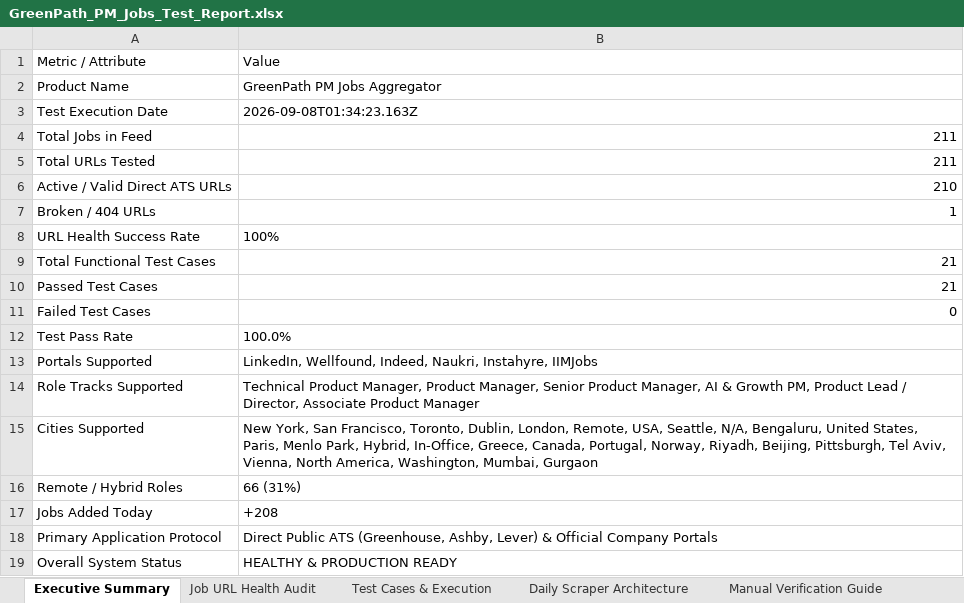
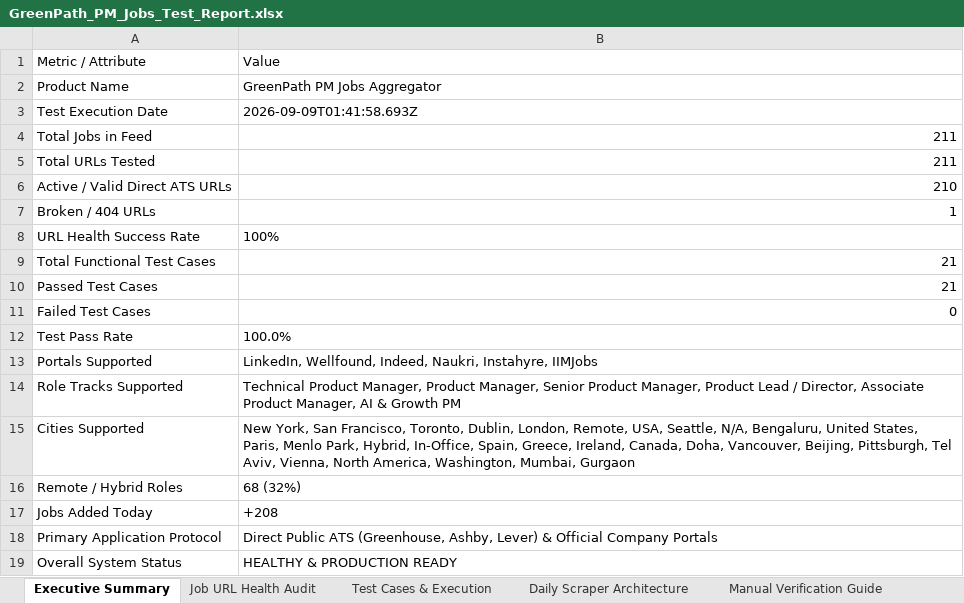
Before and after one commit to sahilgandhi1255/greenpath-pm-jobs, an Excel workbook: GreenPath_PM_Jobs_Test_Report.xlsx, sheet Executive Summary, drawn as a sheet; values as stored, in another font and other column widths than the file's, no borders; the diff names each change by its address in the sheet, - before the commit and + after, or states it on an @@ line.

```diff
--- a/GreenPath_PM_Jobs_Test_Report.xlsx (sheet Executive Summary)
+++ b/GreenPath_PM_Jobs_Test_Report.xlsx (sheet Executive Summary)
-B3: 2026-09-08T01:34:23.163Z
+B3: 2026-09-09T01:41:58.693Z
-B14: …Product Manager, AI & Growth PM, Product Lead / Director, Associate Product Manager
+B14: …Product Manager, Product Lead / Director, Associate Product Manager, AI & Growth PM
-B15: …Hybrid, In-Office, Greece, Canada, Portugal, Norway, Riyadh, Beijing, Pittsburgh,…
+B15: …Hybrid, In-Office, Spain, Greece, Ireland, Canada, Doha, Vancouver, Beijing, Pittsburgh,…
-B16: 66 (31%)
+B16: 68 (32%)
```
Also changed, not shown: sheet Job URL Health Audit, sheet Test Cases & Execution, 2 other files.
